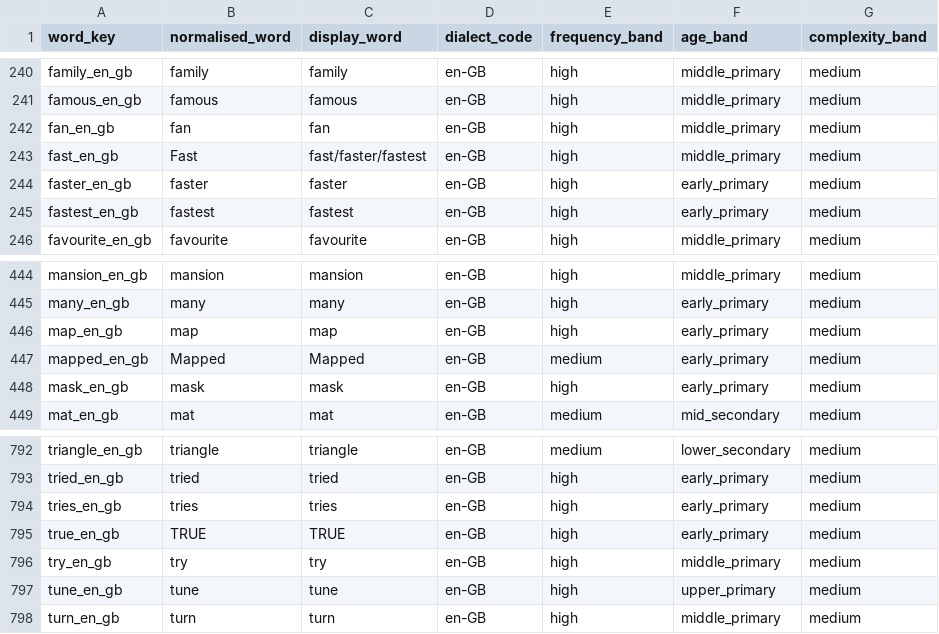
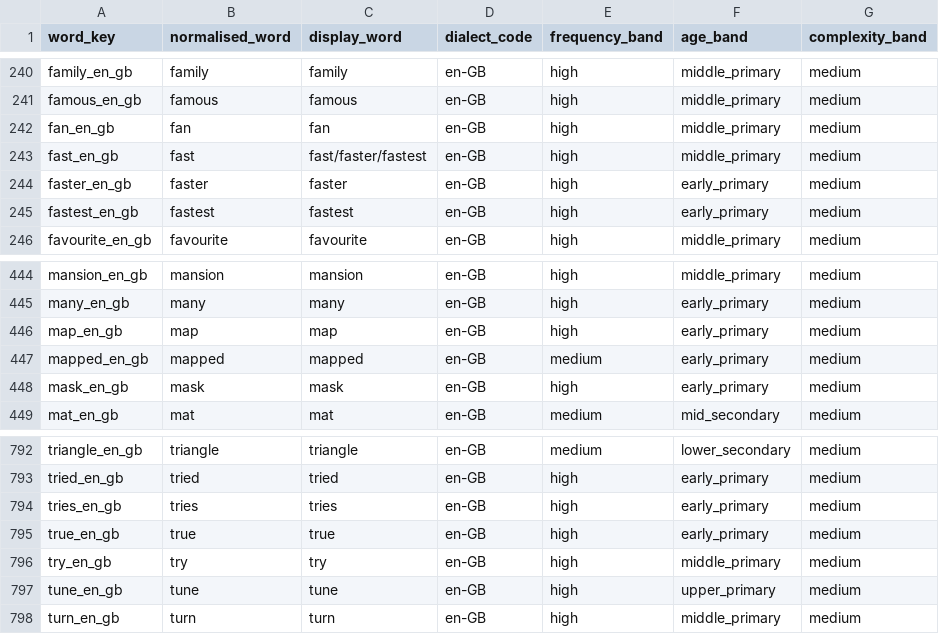
Before and after one commit to leesanderson1992-hash/scarletts-spells, a CSV file: docs/implementation/seed-data/teaching-dictionary/candidates/2026-06-29-phase-5-source-intake/csv/canonical_words.csv, drawn as a sheet; only a part is shown, gaps mark what is left out; the diff names each change by its address in the sheet, - before the commit and + after, or states it on an @@ line.

```diff
--- a/docs/implementation/seed-data/teaching-dictionary/candidates/2026-06-29-phase-5-source-intake/csv/canonical_words.csv
+++ b/docs/implementation/seed-data/teaching-dictionary/candidates/2026-06-29-phase-5-source-intake/csv/canonical_words.csv
-B243 (normalised_word): Fast
+B243 (normalised_word): fast
-B447 (normalised_word): Mapped
+B447 (normalised_word): mapped
-C447 (display_word): Mapped
+C447 (display_word): mapped
-B795 (normalised_word): TRUE
+B795 (normalised_word): true
-C795 (display_word): TRUE
+C795 (display_word): true
```
